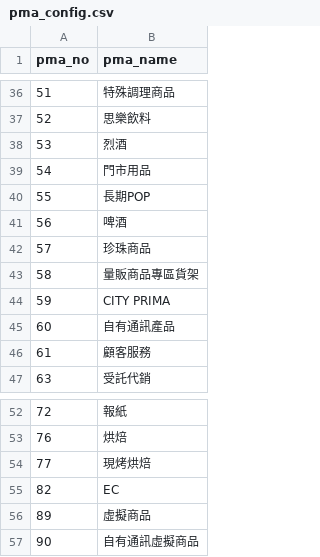
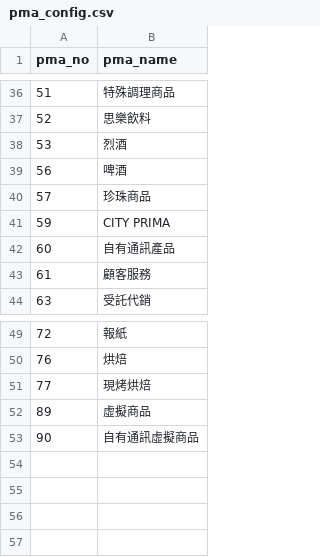
Before and after one commit to jhtong33/RecordPIC, a CSV file: AutoClassify/pma_config.csv, drawn as a sheet; only a part is shown, gaps mark what is left out; the diff names each change by its address in the sheet, - before the commit and + after, or states it on an @@ line.

```diff
--- a/AutoClassify/pma_config.csv
+++ b/AutoClassify/pma_config.csv
-row 39: 54 | 門市用品
-row 40: 55 | 長期POP
-row 43: 58 | 量販商品專區貨架
-row 55: 82 | EC
```
Also changed, not shown: 12 other files.
